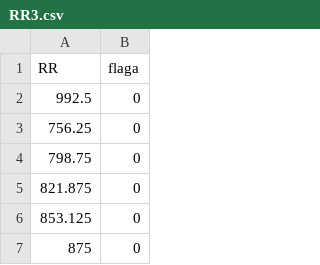
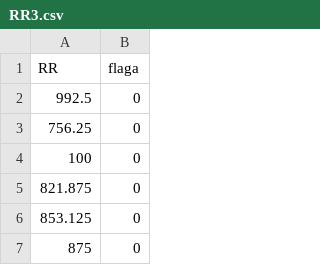
Before and after one commit to jaropis/HRAexplorer, a CSV file: inst/initial_data/RR3.csv, drawn as a sheet; only a part is shown.

```diff
--- a/inst/initial_data/RR3.csv
+++ b/inst/initial_data/RR3.csv
@@ -3,3 +3,3 @@ RR	flaga
 756.25	0
-798.75	0
+100	0
 821.875	0
```
Also changed, not shown: inst/initial_data/RR2.csv, inst/initial_data/RR4.csv, 6 other files.
